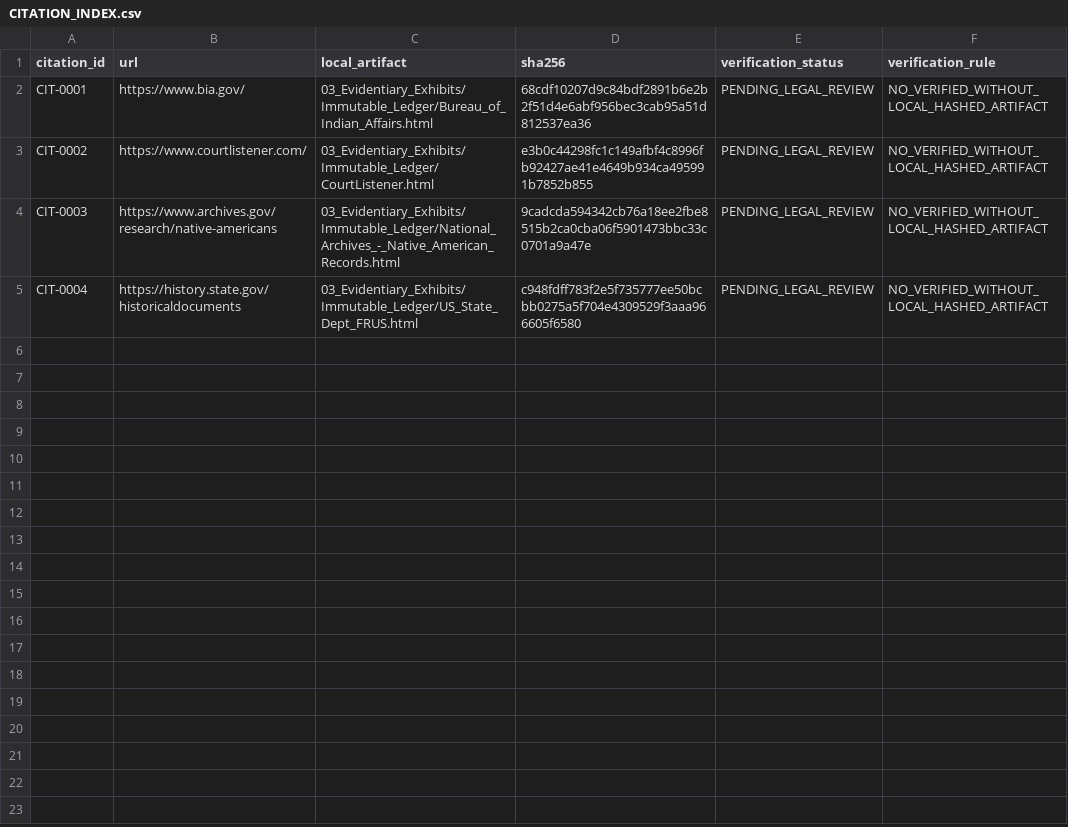
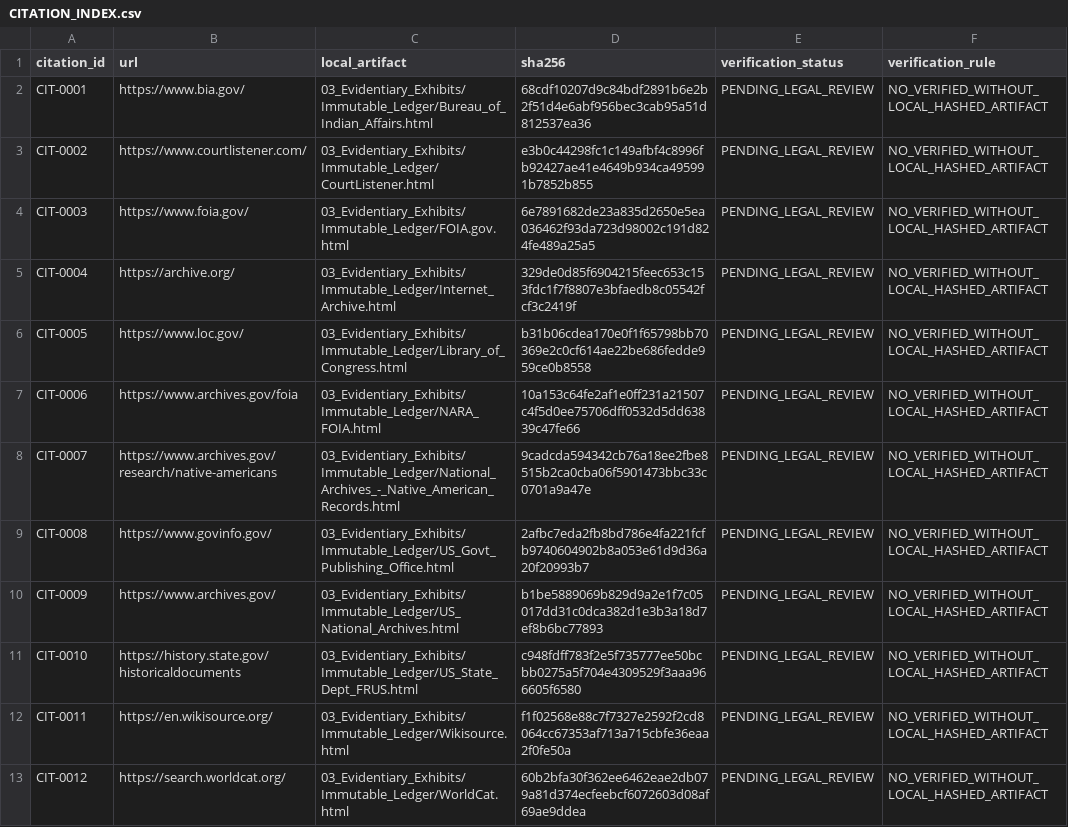
Before and after one commit to GlobalRestitutionAlliance/turtle-island-us-sd-oglala-sioux-tribe-master-litigation, a CSV file: 03_Evidentiary_Exhibits/CITATION_INDEX.csv, drawn as a sheet.

Commit message:
Batch 2b: harvest expanded sources, citations, manifests

```diff
--- a/03_Evidentiary_Exhibits/CITATION_INDEX.csv
+++ b/03_Evidentiary_Exhibits/CITATION_INDEX.csv
@@ -3,3 +3,11 @@ CIT-0001,https://www.bia.gov/,03_Evidentiary_Exhibits/Immutable_Ledger/Bureau_of
 CIT-0002,https://www.courtlistener.com/,03_Evidentiary_Exhibits/Immutable_Ledger/CourtListener.html,e3b0c44298fc1c149afbf4c8996fb92427ae41e4649b934ca495991b7852b855,PENDING_LEGAL_REVIEW,NO_VERIFIED_WITHOUT_LOCAL_HASHED_ARTIFACT
-CIT-0003,https://www.archives.gov/research/native-americans,03_Evidentiary_Exhibits/Immutable_Ledger/National_Archives_-_Native_American_Records.html,9cadcda594342cb76a18ee2fbe8515b2ca0cba06f5901473bbc33c0701a9a47e,PENDING_LEGAL_REVIEW,NO_VERIFIED_WITHOUT_LOCAL_HASHED_ARTIFACT
-CIT-0004,https://history.state.gov/historicaldocuments,03_Evidentiary_Exhibits/Immutable_Ledger/US_State_Dept_FRUS.html,c948fdff783f2e5f735777ee50bcbb0275a5f704e4309529f3aaa966605f6580,PENDING_LEGAL_REVIEW,NO_VERIFIED_WITHOUT_LOCAL_HASHED_ARTIFACT
+CIT-0003,https://www.foia.gov/,03_Evidentiary_Exhibits/Immutable_Ledger/FOIA.gov.html,6e7891682de23a835d2650e5ea036462f93da723d98002c191d824fe489a25a5,PENDING_LEGAL_REVIEW,NO_VERIFIED_WITHOUT_LOCAL_HASHED_ARTIFACT
+CIT-0004,https://archive.org/,03_Evidentiary_Exhibits/Immutable_Ledger/Internet_Archive.html,329de0d85f6904215feec653c153fdc1f7f8807e3bfaedb8c05542fcf3c2419f,PENDING_LEGAL_REVIEW,NO_VERIFIED_WITHOUT_LOCAL_HASHED_ARTIFACT
+CIT-0005,https://www.loc.gov/,03_Evidentiary_Exhibits/Immutable_Ledger/Library_of_Congress.html,b31b06cdea170e0f1f65798bb70369e2c0cf614ae22be686fedde959ce0b8558,PENDING_LEGAL_REVIEW,NO_VERIFIED_WITHOUT_LOCAL_HASHED_ARTIFACT
+CIT-0006,https://www.archives.gov/foia,03_Evidentiary_Exhibits/Immutable_Ledger/NARA_FOIA.html,10a153c64fe2af1e0ff231a21507c4f5d0ee75706dff0532d5dd63839c47fe66,PENDING_LEGAL_REVIEW,NO_VERIFIED_WITHOUT_LOCAL_HASHED_ARTIFACT
+CIT-0007,https://www.archives.gov/research/native-americans,03_Evidentiary_Exhibits/Immutable_Ledger/National_Archives_-_Native_American_Records.html,9cadcda594342cb76a18ee2fbe8515b2ca0cba06f5901473bbc33c0701a9a47e,PENDING_LEGAL_REVIEW,NO_VERIFIED_WITHOUT_LOCAL_HASHED_ARTIFACT
+CIT-0008,https://www.govinfo.gov/,03_Evidentiary_Exhibits/Immutable_Ledger/US_Govt_Publishing_Office.html,2afbc7eda2fb8bd786e4fa221fcfb9740604902b8a053e61d9d36a20f20993b7,PENDING_LEGAL_REVIEW,NO_VERIFIED_WITHOUT_LOCAL_HASHED_ARTIFACT
+CIT-0009,https://www.archives.gov/,03_Evidentiary_Exhibits/Immutable_Ledger/US_National_Archives.html,b1be5889069b829d9a2e1f7c05017dd31c0dca382d1e3b3a18d7ef8b6bc77893,PENDING_LEGAL_REVIEW,NO_VERIFIED_WITHOUT_LOCAL_HASHED_ARTIFACT
+CIT-0010,https://history.state.gov/historicaldocuments,03_Evidentiary_Exhibits/Immutable_Ledger/US_State_Dept_FRUS.html,c948fdff783f2e5f735777ee50bcbb0275a5f704e4309529f3aaa966605f6580,PENDING_LEGAL_REVIEW,NO_VERIFIED_WITHOUT_LOCAL_HASHED_ARTIFACT
+CIT-0011,https://en.wikisource.org/,03_Evidentiary_Exhibits/Immutable_Ledger/Wikisource.html,f1f02568e88c7f7327e2592f2cd8064cc67353af713a715cbfe36eaa2f0fe50a,PENDING_LEGAL_REVIEW,NO_VERIFIED_WITHOUT_LOCAL_HASHED_ARTIFACT
+CIT-0012,https://search.worldcat.org/,03_Evidentiary_Exhibits/Immutable_Ledger/WorldCat.html,60b2bfa30f362ee6462eae2db079a81d374ecfeebcf6072603d08af69ae9ddea,PENDING_LEGAL_REVIEW,NO_VERIFIED_WITHOUT_LOCAL_HASHED_ARTIFACT
```
Also changed, not shown: 32 other files.
